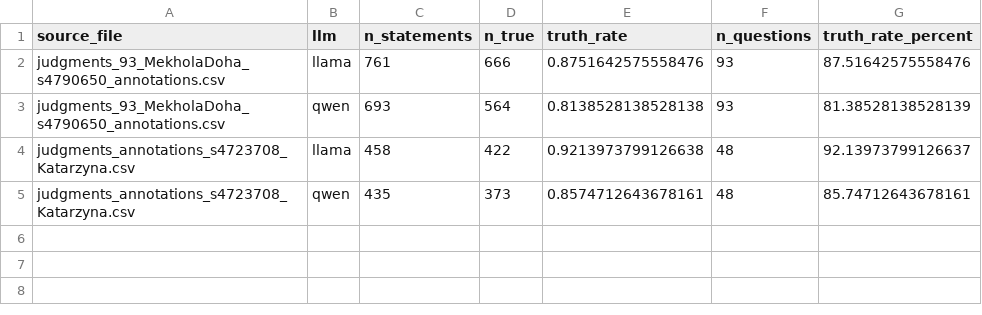
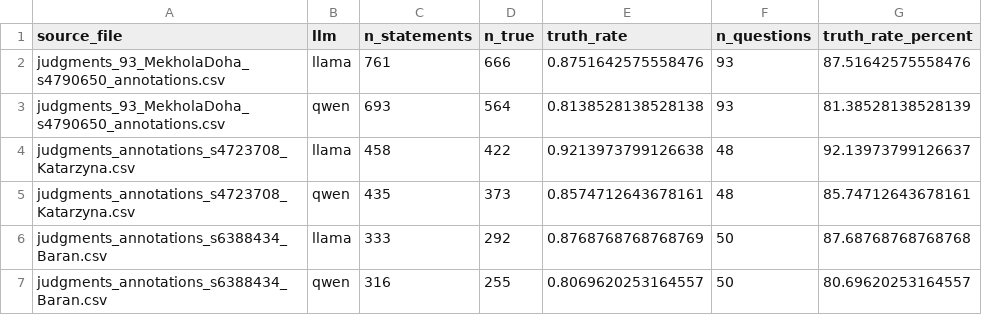
Before and after one commit to baranakkanat/Natural-Language-Processing, a CSV file: outputs/stats/truth_rate_by_file_and_llm.csv, drawn as a sheet.

Commit message:
Add annotations and judgments for Q421–470
Llama + Qwen commitment annotations, self-consistency judgments, and results in Our_Analysis.md.

```diff
--- a/outputs/stats/truth_rate_by_file_and_llm.csv
+++ b/outputs/stats/truth_rate_by_file_and_llm.csv
@@ -5 +5,3 @@ judgments_annotations_s4723708_Katarzyna.csv,llama,458,422,0.9213973799126638,48
 judgments_annotations_s4723708_Katarzyna.csv,qwen,435,373,0.8574712643678161,48,85.74712643678161
+judgments_annotations_s6388434_Baran.csv,llama,333,292,0.8768768768768769,50,87.68768768768768
+judgments_annotations_s6388434_Baran.csv,qwen,316,255,0.8069620253164557,50,80.69620253164557
```
Also changed, not shown: outputs/stats/truth_rate_by_llm_and_answer_correctness.csv, 8 other files.
